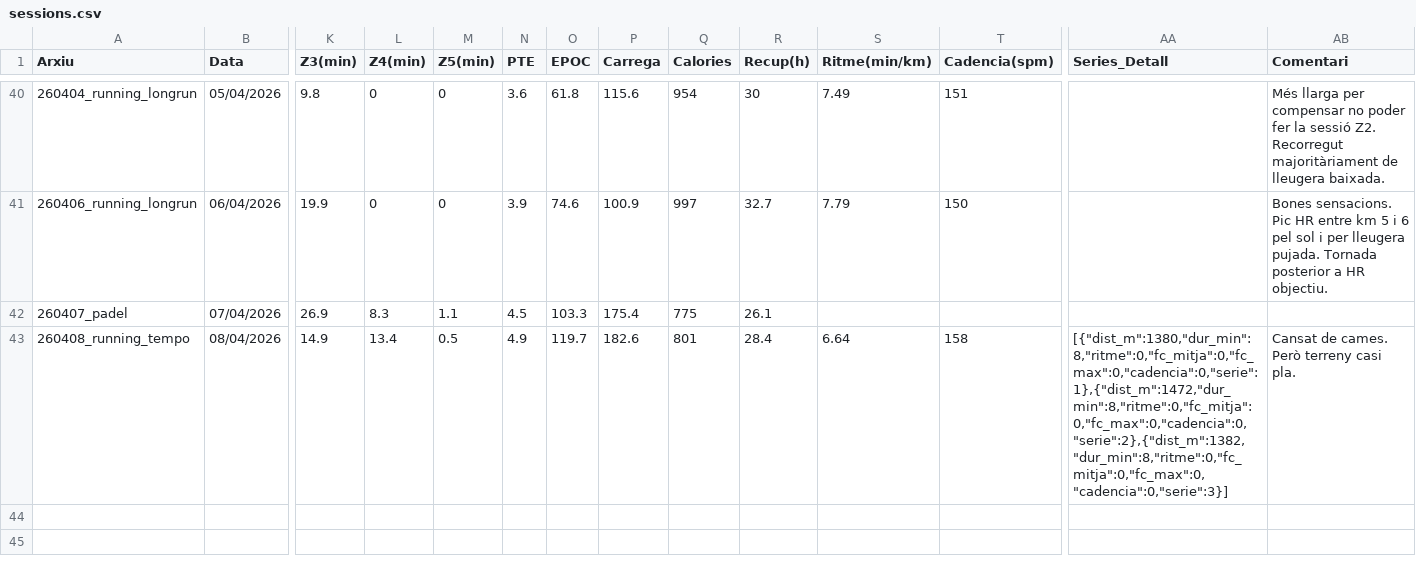
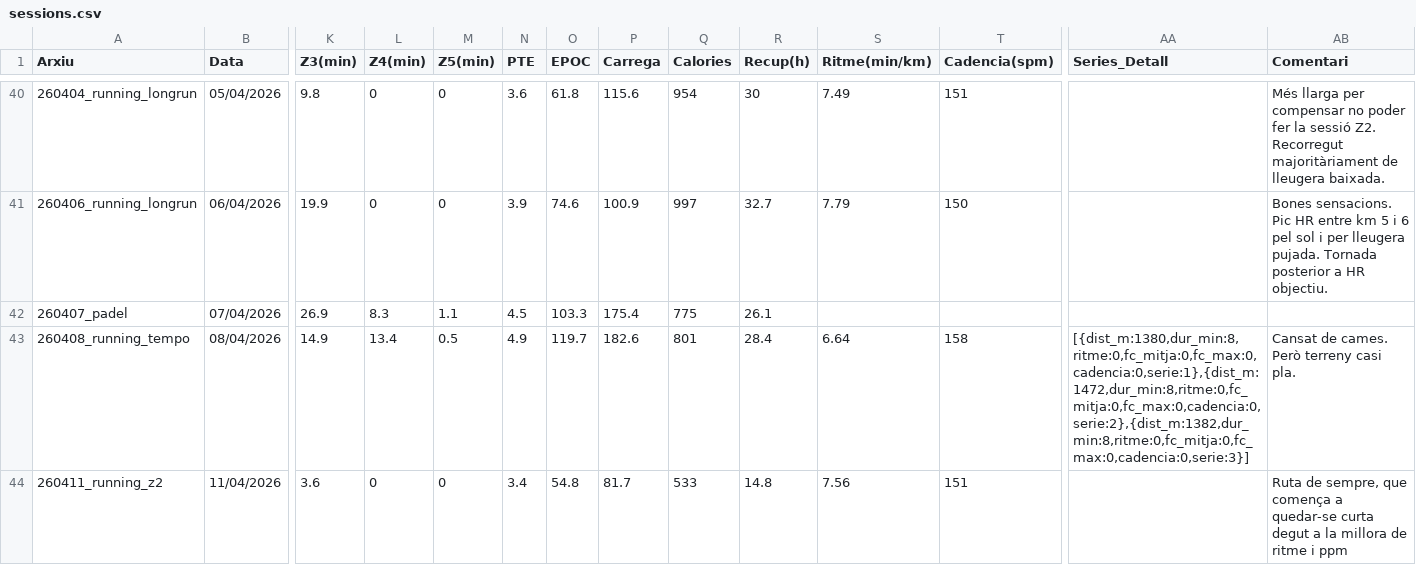
Before and after one commit to BIRPauSorrosal/suunto-coach-parser, a CSV file: docs/data/sessions.csv, drawn as a sheet; only a part is shown, gaps mark what is left out; rows hold the shown columns only; the diff names each change by its address in the sheet, - before the commit and + after, or states it on an @@ line.

Commit message:
[dashboard] Afegides 11/4/2026 sessions via uploader

```diff
--- a/docs/data/sessions.csv
+++ b/docs/data/sessions.csv
-AA43 (Series_Detall): [{"dist_m":1380,"dur_min":8,"ritme":0,"fc_mitja":0,"fc_max":0,"cadencia":0,"serie":1},{"dist_m":1472,"dur_min":8,"ritme":0,"fc_mitja":0,"fc_max":0,"cadencia":0,"serie":2},{"dist_m":1382,"dur_min":8,"ritme":0,"fc_mitja":0,"fc_max":0,"cadencia":0,"serie":3}]
+AA43 (Series_Detall): [{dist_m:1380,dur_min:8,ritme:0,fc_mitja:0,fc_max:0,cadencia:0,serie:1},{dist_m:1472,dur_min:8,ritme:0,fc_mitja:0,fc_max:0,cadencia:0,serie:2},{dist_m:1382,dur_min:8,ritme:0,fc_mitja:0,fc_max:0,cadencia:0,serie:3}]
+row 44: 260411_running_z2 | 11/04/2026 | 3.6 | 0 | 0 | 3.4 | 54.8 | 81.7 | 533 | 14.8 | 7.56 | 151 |  | Ruta de sempre, que comença a quedar-se curta degut a la millora de ritme i ppm
```
